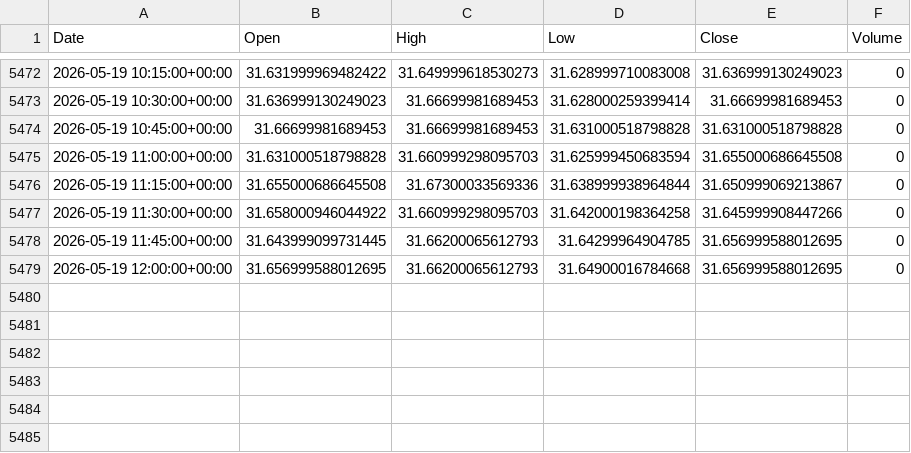
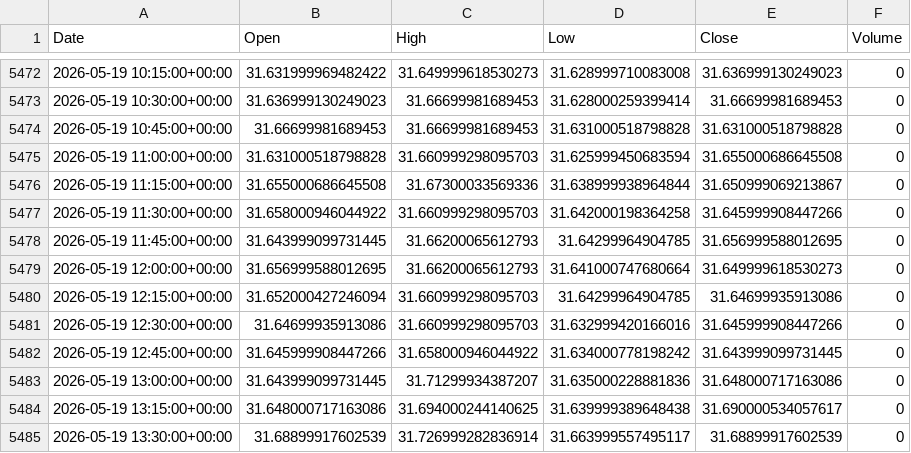
Before and after one commit to ericsutw/basic, a CSV file: data/currency/USDTWD.csv, drawn as a sheet; only a part is shown, gaps mark what is left out.

```diff
--- a/data/currency/USDTWD.csv
+++ b/data/currency/USDTWD.csv
@@ -5478,2 +5478,8 @@
 2026-05-19 11:45:00+00:00,31.643999099731445,31.66200065612793,31.64299964904785,31.656999588012695,0
-2026-05-19 12:00:00+00:00,31.656999588012695,31.66200065612793,31.64900016784668,31.656999588012695,0
+2026-05-19 12:00:00+00:00,31.656999588012695,31.66200065612793,31.641000747680664,31.649999618530273,0
+2026-05-19 12:15:00+00:00,31.652000427246094,31.660999298095703,31.64299964904785,31.64699935913086,0
+2026-05-19 12:30:00+00:00,31.64699935913086,31.660999298095703,31.632999420166016,31.645999908447266,0
+2026-05-19 12:45:00+00:00,31.645999908447266,31.658000946044922,31.634000778198242,31.643999099731445,0
+2026-05-19 13:00:00+00:00,31.643999099731445,31.71299934387207,31.635000228881836,31.648000717163086,0
+2026-05-19 13:15:00+00:00,31.648000717163086,31.694000244140625,31.639999389648438,31.690000534057617,0
+2026-05-19 13:30:00+00:00,31.68899917602539,31.726999282836914,31.663999557495117,31.68899917602539,0
```
Also changed, not shown: data/currency/BTC.csv, data/currency/IntlGold.csv, 1 other file.
